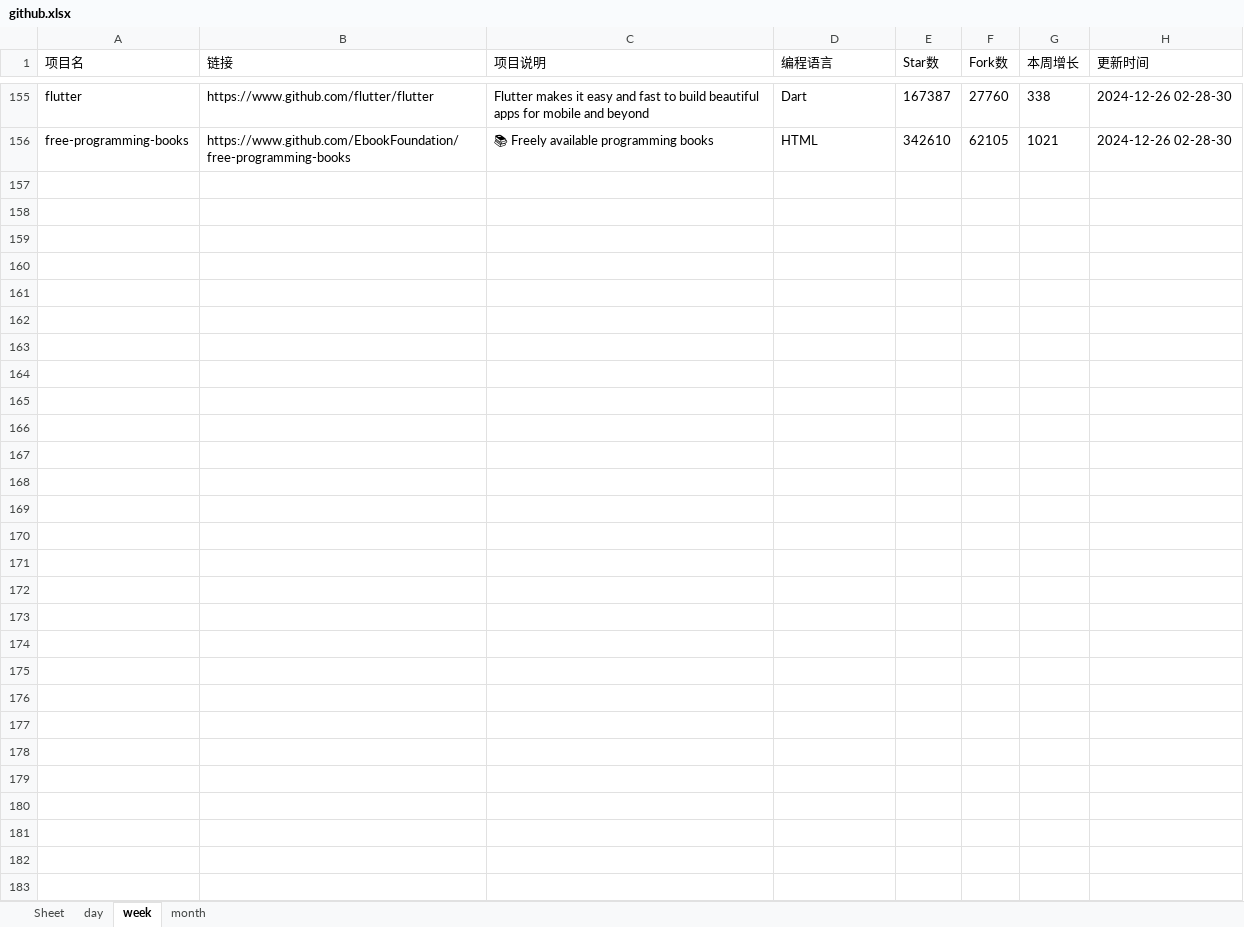
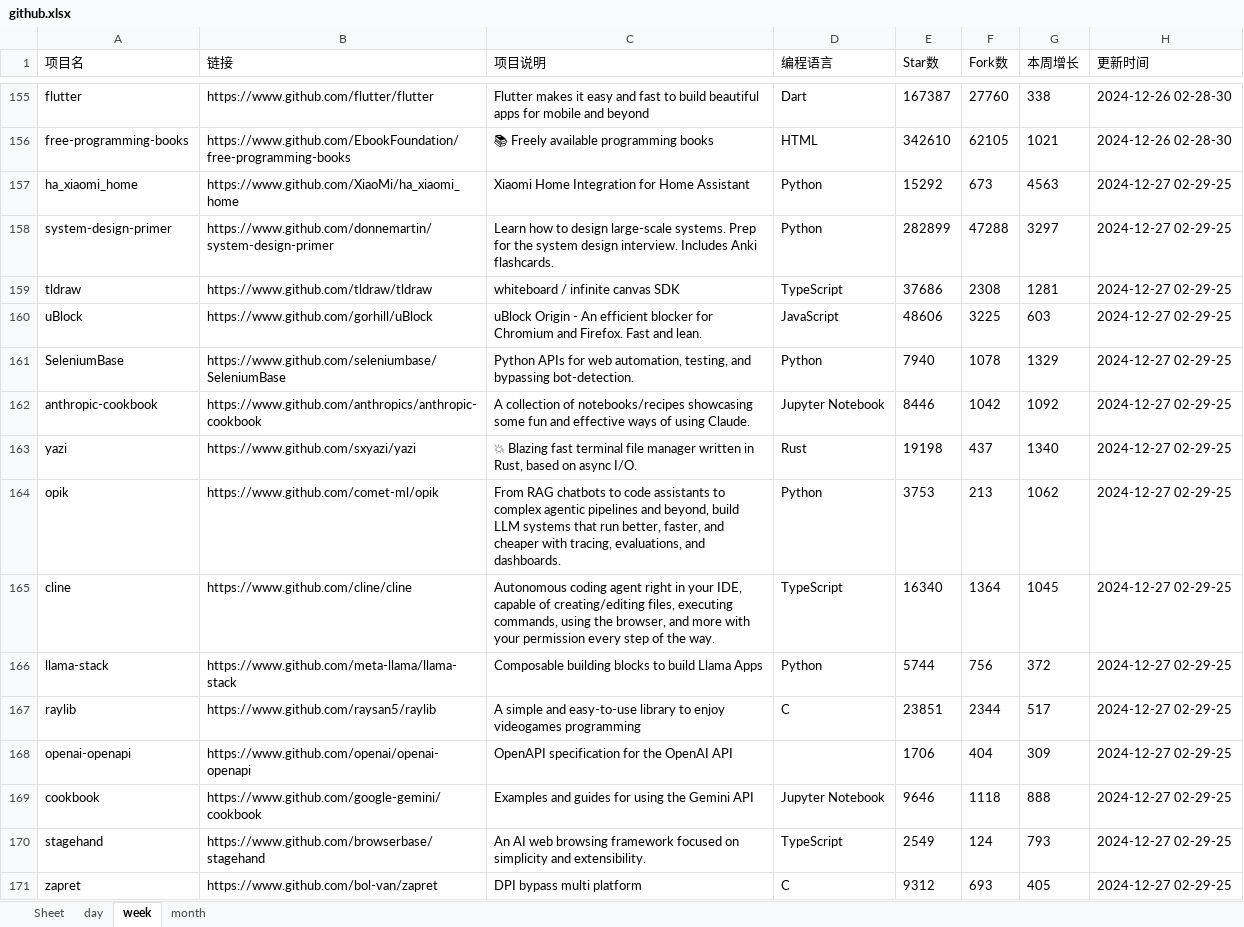
Before and after one commit to WHG555/github-today-repositories, an Excel workbook: github.xlsx, sheet week, drawn as a sheet; only a part is shown, gaps mark what is left out; values as stored, in another font and other column widths than the file's, no borders; the diff names each change by its address in the sheet, - before the commit and + after, or states it on an @@ line.

```diff
--- a/github.xlsx (sheet week)
+++ b/github.xlsx (sheet week)
+row 157: ha_xiaomi_home | https://www.github.com/XiaoMi/ha_xiaomi_home | Xiaomi Home Integration for Home Assistant | Python | 15292 | 673 | 4563 | 2024-12-27 02-29-25
+row 158: system-design-primer | https://www.github.com/donnemartin/system-design-primer | Learn how to design large-scale systems. Prep for the system design interview. Includes Anki flashcards. | Python | 282899 | 47288 | 3297 | 2024-12-27 02-29-25
+row 159: tldraw | https://www.github.com/tldraw/tldraw | whiteboard / infinite canvas SDK | TypeScript | 37686 | 2308 | 1281 | 2024-12-27 02-29-25
+row 160: uBlock | https://www.github.com/gorhill/uBlock | uBlock Origin - An efficient blocker for Chromium and Firefox. Fast and lean. | JavaScript | 48606 | 3225 | 603 | 2024-12-27 02-29-25
+row 161: SeleniumBase | https://www.github.com/seleniumbase/SeleniumBase | Python APIs for web automation, testing, and bypassing bot-detection. | Python | 7940 | 1078 | 1329 | 2024-12-27 02-29-25
+row 162: anthropic-cookbook | https://www.github.com/anthropics/anthropic-cookbook | A collection of notebooks/recipes showcasing some fun and effective ways of using Claude. | Jupyter Notebook | 8446 | 1042 | 1092 | 2024-12-27 02-29-25
+row 163: yazi | https://www.github.com/sxyazi/yazi | 💥 Blazing fast terminal file manager written in Rust, based on async I/O. | Rust | 19198 | 437 | 1340 | 2024-12-27 02-29-25
+row 164: opik | https://www.github.com/comet-ml/opik | From RAG chatbots to code assistants to complex agentic pipelines and beyond, build LLM systems that run better, faster, and cheaper with tracing, evaluations, and dashboards. | Python | 3753 | 213 | 1062 | 2024-12-27 02-29-25
+row 165: cline | https://www.github.com/cline/cline | Autonomous coding agent right in your IDE, capable of creating/editing files, executing commands, using the browser, and more with your permission every step of the way. | TypeScript | 16340 | 1364 | 1045 | 2024-12-27 02-29-25
+row 166: llama-stack | https://www.github.com/meta-llama/llama-stack | Composable building blocks to build Llama Apps | Python | 5744 | 756 | 372 | 2024-12-27 02-29-25
+row 167: raylib | https://www.github.com/raysan5/raylib | A simple and easy-to-use library to enjoy videogames programming | C | 23851 | 2344 | 517 | 2024-12-27 02-29-25
+row 168: openai-openapi | https://www.github.com/openai/openai-openapi | OpenAPI specification for the OpenAI API |  | 1706 | 404 | 309 | 2024-12-27 02-29-25
+row 169: cookbook | https://www.github.com/google-gemini/cookbook | Examples and guides for using the Gemini API | Jupyter Notebook | 9646 | 1118 | 888 | 2024-12-27 02-29-25
+row 170: stagehand | https://www.github.com/browserbase/stagehand | An AI web browsing framework focused on simplicity and extensibility. | TypeScript | 2549 | 124 | 793 | 2024-12-27 02-29-25
+row 171: zapret | https://www.github.com/bol-van/zapret | DPI bypass multi platform | C | 9312 | 693 | 405 | 2024-12-27 02-29-25
```
Also changed, not shown: sheet month, sheet day.
